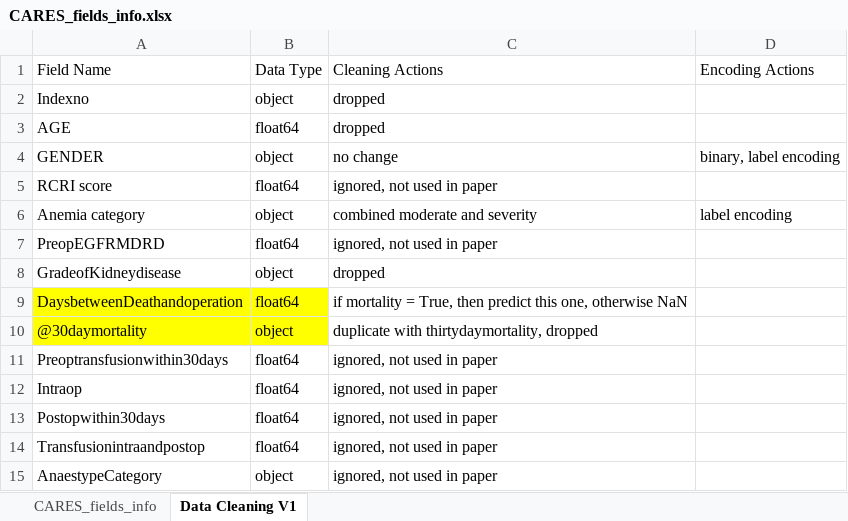
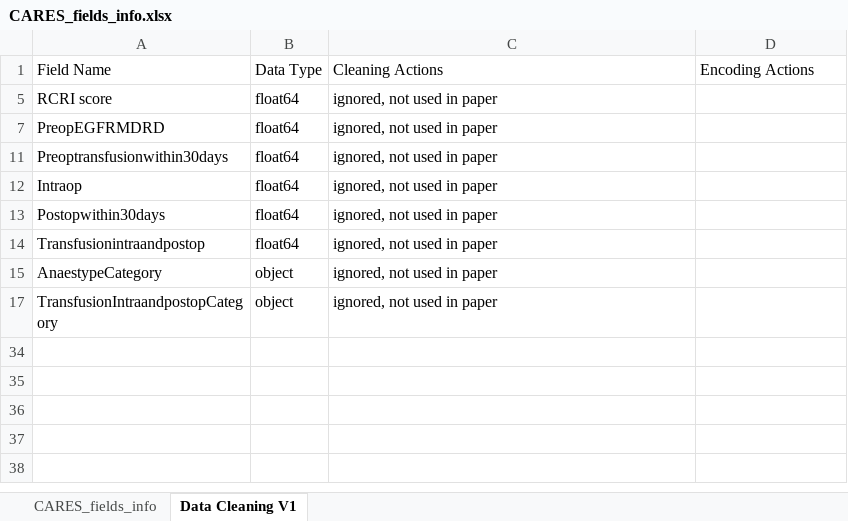
Before and after one commit to Mingtaros/CARES_Analytics, an Excel workbook: data/CARES_fields_info.xlsx, sheet Data Cleaning V1, drawn as a sheet; only a part is shown; the shorter side is filled out with more unchanged rows; values as stored, in another font and other column widths than the file's, no borders; the diff covers the shown part only; the diff names each change by its address in the sheet, - before the commit and + after, or states it on an @@ line.

Commit message:
Data Preparation for ignored columns

```diff
--- a/data/CARES_fields_info.xlsx (sheet Data Cleaning V1)
+++ b/data/CARES_fields_info.xlsx (sheet Data Cleaning V1)
@@ row 2 hidden: Indexno | object | dropped @@
@@ row 3 hidden: AGE | float64 | dropped @@
@@ row 4 hidden: GENDER | object | no change | binary, label encoding @@
@@ row 6 hidden: Anemia category | object | combined moderate and severity | label encoding @@
@@ row 8 hidden: GradeofKidneydisease | object | dropped @@
@@ row 9 hidden: DaysbetweenDeathandoperation | float64 | if mortality = True, then predict this one, otherwise NaN @@
@@ row 10 hidden: @30daymortality | object | duplicate with thirtydaymortality, dropped @@
```
Also changed, not shown: 17 hidden or unhidden rows elsewhere in this sheet, 3 other files.
